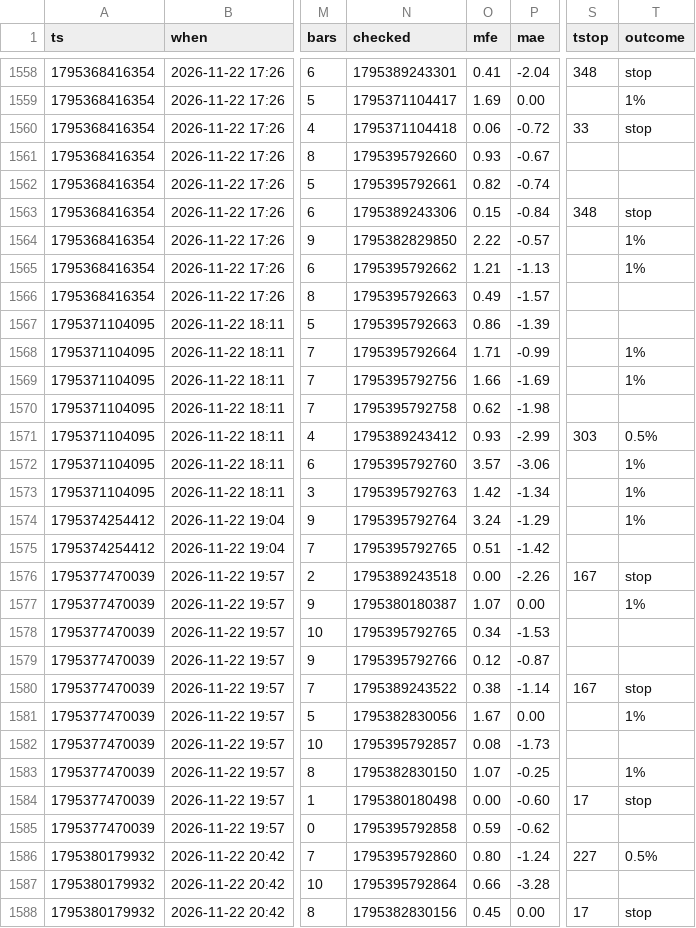
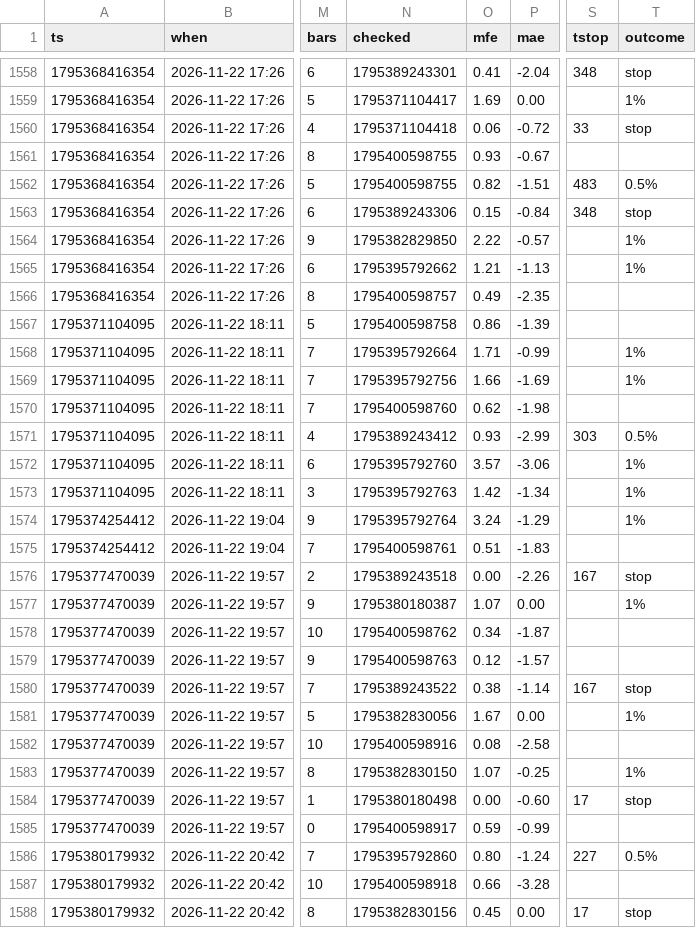
Before and after one commit to b3abderrahmane-lgtm/wissam, a CSV file: journal.csv, drawn as a sheet; only a part is shown, gaps mark what is left out; the diff covers the shown part only; the diff names each change by its address in the sheet, - before the commit and + after, or states it on an @@ line.

```diff
--- a/journal.csv
+++ b/journal.csv
-N1561 (checked): 1795395792660
+N1561 (checked): 1795400598755
-N1562 (checked): 1795395792661
+N1562 (checked): 1795400598755
-P1562 (mae): -0.74
+P1562 (mae): -1.51
-S1562 (tstop): (empty)
+S1562 (tstop): 483
-T1562 (outcome): (empty)
+T1562 (outcome): 0.5%
-N1566 (checked): 1795395792663
+N1566 (checked): 1795400598757
-P1566 (mae): -1.57
+P1566 (mae): -2.35
-N1567 (checked): 1795395792663
+N1567 (checked): 1795400598758
-N1570 (checked): 1795395792758
+N1570 (checked): 1795400598760
-N1575 (checked): 1795395792765
+N1575 (checked): 1795400598761
-P1575 (mae): -1.42
+P1575 (mae): -1.83
-N1578 (checked): 1795395792765
+N1578 (checked): 1795400598762
-P1578 (mae): -1.53
+P1578 (mae): -1.87
-N1579 (checked): 1795395792766
+N1579 (checked): 1795400598763
-P1579 (mae): -0.87
+P1579 (mae): -1.57
-N1582 (checked): 1795395792857
+N1582 (checked): 1795400598916
-P1582 (mae): -1.73
+P1582 (mae): -2.58
-N1585 (checked): 1795395792858
+N1585 (checked): 1795400598917
-P1585 (mae): -0.62
+P1585 (mae): -0.99
-N1587 (checked): 1795395792864
+N1587 (checked): 1795400598918
```
Also changed, not shown: 58 edited cells elsewhere in this file.
